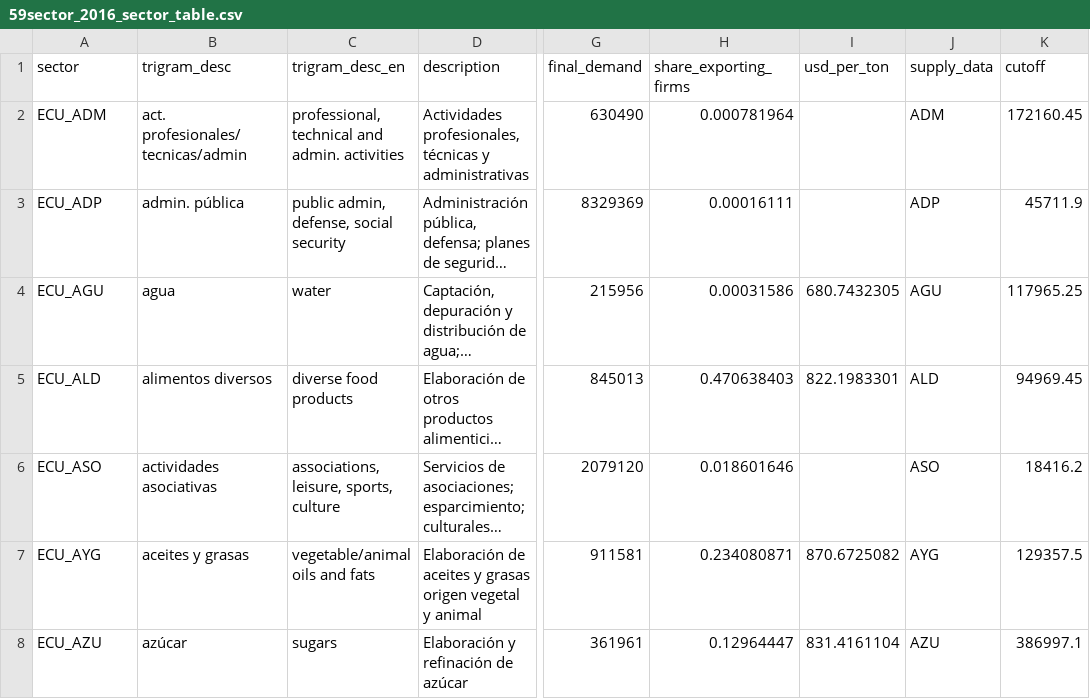
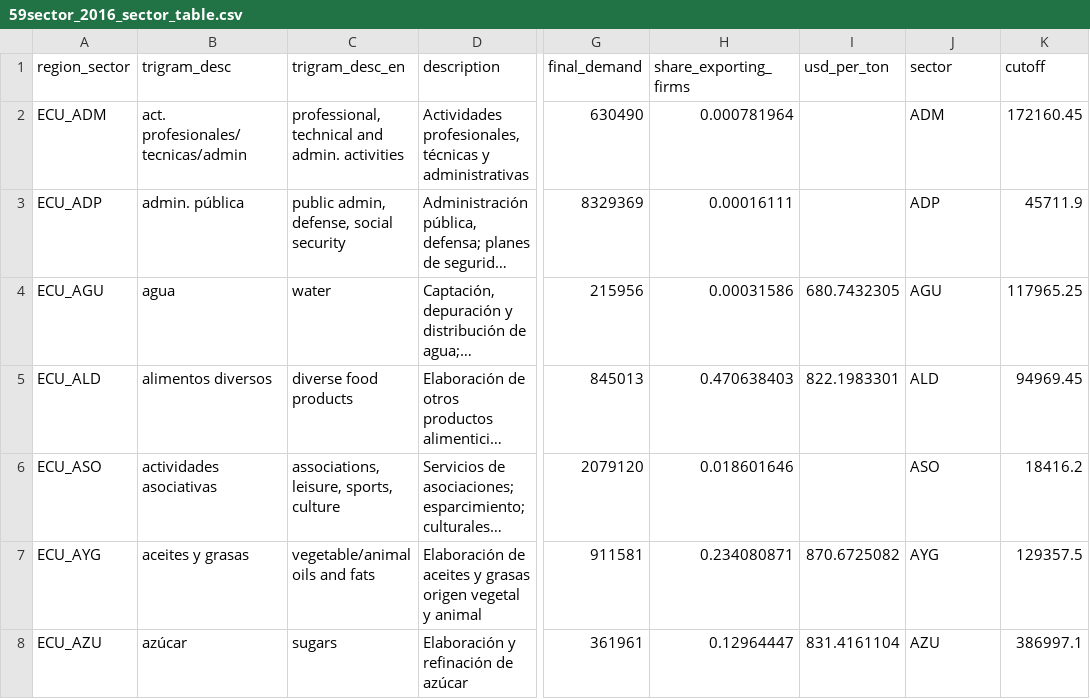
Before and after one commit to ccolon/disruptsc, a CSV file: input/Ecuador/Network/59sector_2016_sector_table.csv, drawn as a sheet; only a part is shown, gaps mark what is left out; long unchanged cells end in …; the diff names each change by its address in the sheet, - before the commit and + after, or states it on an @@ line.

Commit message:
fix col names

```diff
--- a/input/Ecuador/Network/59sector_2016_sector_table.csv
+++ b/input/Ecuador/Network/59sector_2016_sector_table.csv
-A1: sector
+A1: region_sector
-J1: supply_data
+J1: sector
```
